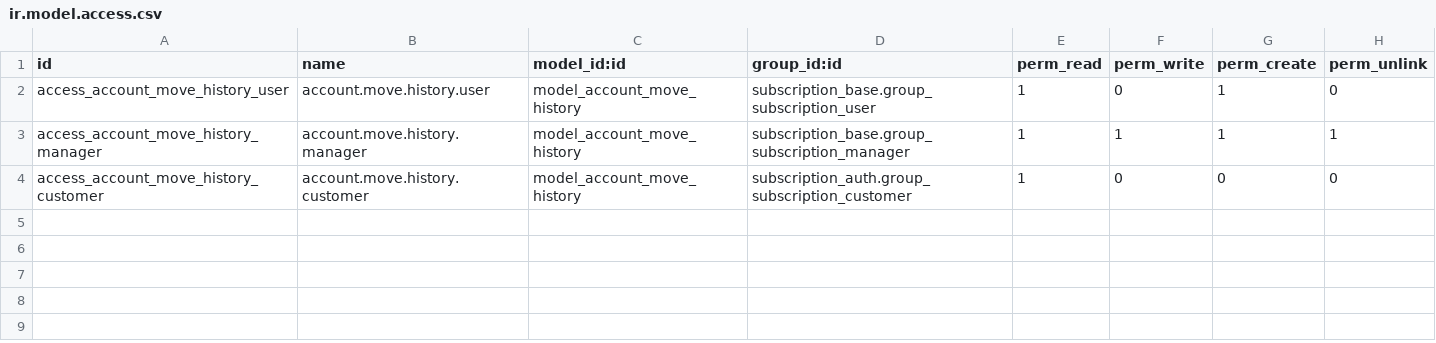
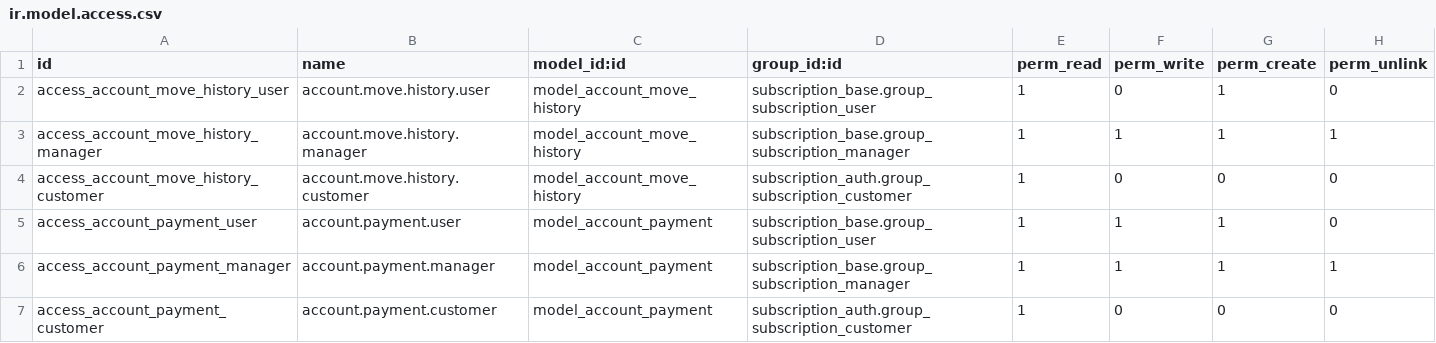
Before and after one commit to PavanAnish/Odoo-team, a CSV file: addons/subscription_billing/security/ir.model.access.csv, drawn as a sheet; the diff names each change by its address in the sheet, - before the commit and + after, or states it on an @@ line.

Commit message:
Incorrect Payment Recording and Invoice Linking

```diff
--- a/addons/subscription_billing/security/ir.model.access.csv
+++ b/addons/subscription_billing/security/ir.model.access.csv
+row 5: access_account_payment_user | account.payment.user | model_account_payment | subscription_base.group_subscription_user | 1 | 1 | 1 | 0
+row 6: access_account_payment_manager | account.payment.manager | model_account_payment | subscription_base.group_subscription_manager | 1 | 1 | 1 | 1
+row 7: access_account_payment_customer | account.payment.customer | model_account_payment | subscription_auth.group_subscription_customer | 1 | 0 | 0 | 0
```
Also changed, not shown: 10 other files.
